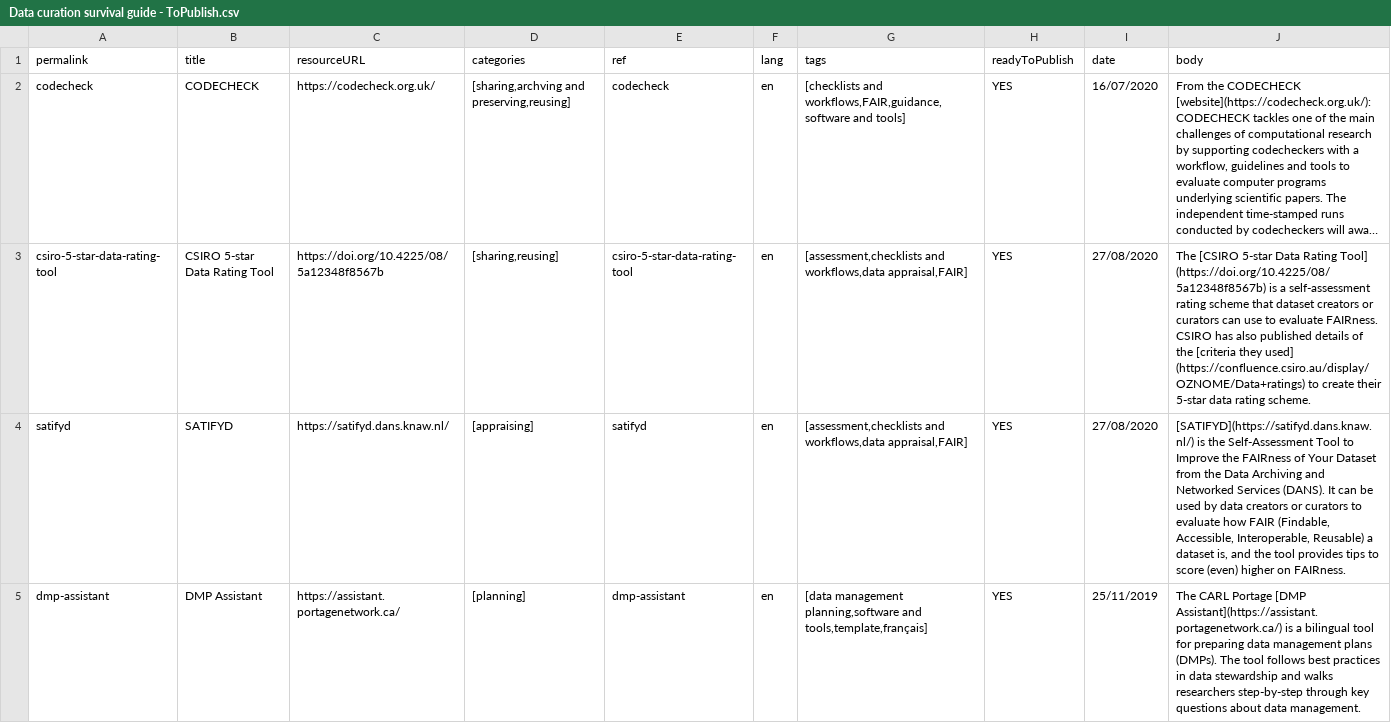
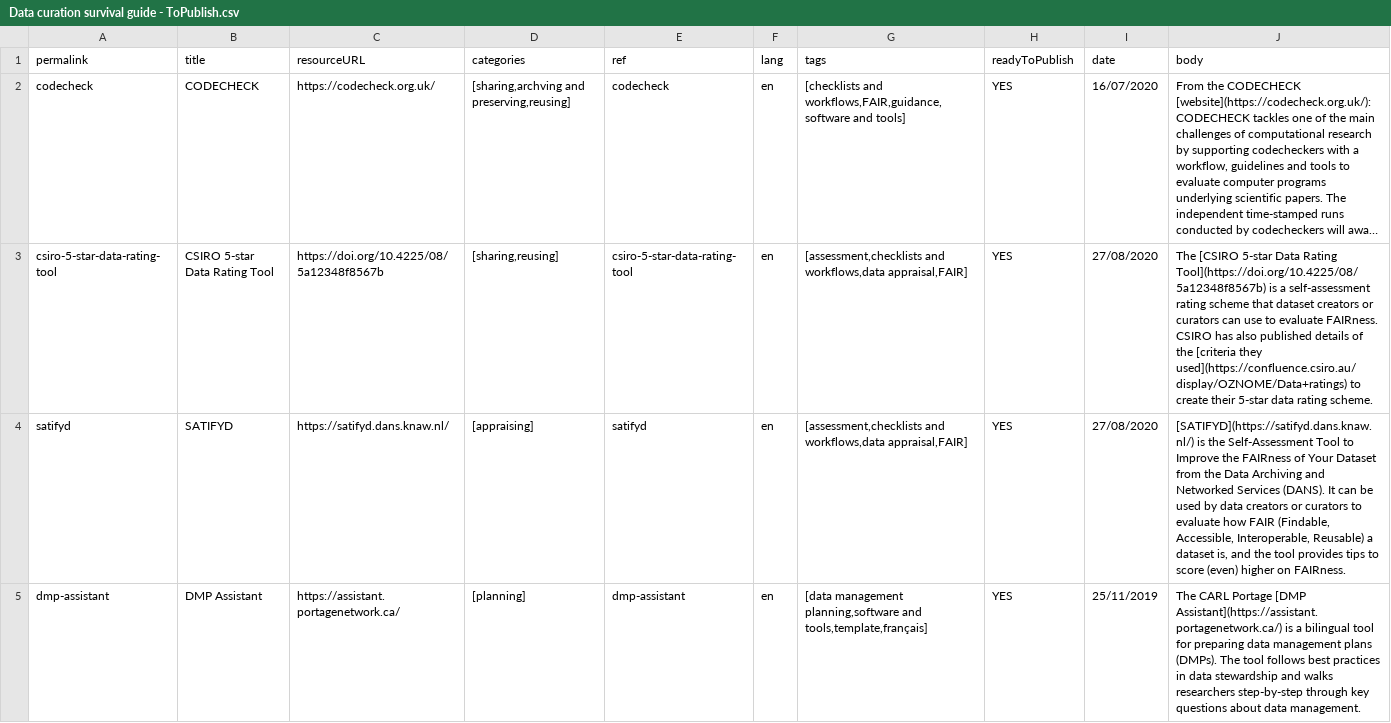
Before and after one commit to portage-CEG/portage-ceg.github.io, a CSV file: Data curation survival guide - ToPublish.csv, drawn as a sheet; only a part is shown; long unchanged cells end in …; the diff names each change by its address in the sheet, - before the commit and + after, or states it on an @@ line.

```diff
--- a/Data curation survival guide - ToPublish.csv
+++ b/Data curation survival guide - ToPublish.csv
-J3 (body): …Data Rating Tool] (https://doi.org/10.4225/08/5a12348f8567b) is a self-assessment rating scheme that dataset creators or curators can use to evaluate FAIRness. CSIRO has also published details of the [criteria they used] (https://confluence.csiro.au/display/OZNOME/Data+ratings) to create…
+J3 (body): …Data Rating Tool](https://doi.org/10.4225/08/5a12348f8567b) is a self-assessment rating scheme that dataset creators or curators can use to evaluate FAIRness. CSIRO has also published details of the [criteria they used](https://confluence.csiro.au/display/OZNOME/Data+ratings) to create…
```
Also changed, not shown: 29 other files.
